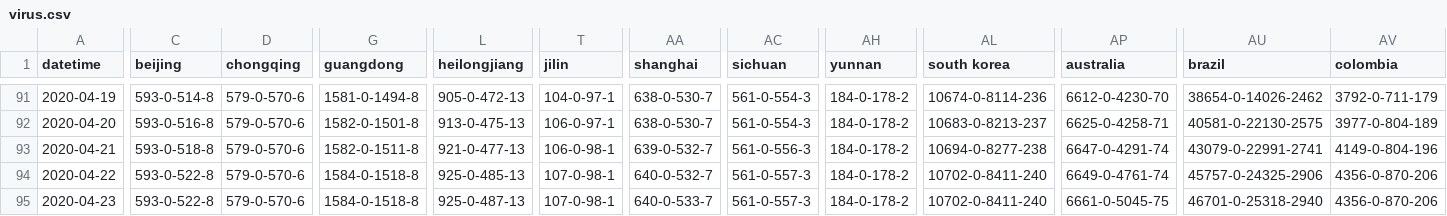
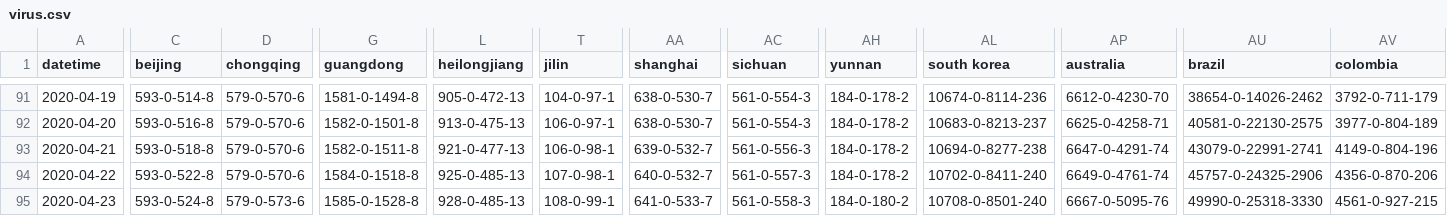
Before and after one commit to odaiwai/2020_SARS2-CoV_COVID19, a CSV file: HGIS_UW_data/virus.csv, drawn as a sheet; only a part is shown, gaps mark what is left out; the diff covers the shown part only; the diff names each change by its address in the sheet, - before the commit and + after, or states it on an @@ line.

Commit message:
Added HGIS data on 2020-04-24 12:05:53

```diff
--- a/HGIS_UW_data/virus.csv
+++ b/HGIS_UW_data/virus.csv
-C95 (beijing): 593-0-522-8
+C95 (beijing): 593-0-524-8
-D95 (chongqing): 579-0-570-6
+D95 (chongqing): 579-0-573-6
-G95 (guangdong): 1584-0-1518-8
+G95 (guangdong): 1585-0-1528-8
-L95 (heilongjiang): 925-0-487-13
+L95 (heilongjiang): 928-0-485-13
-T95 (jilin): 107-0-98-1
+T95 (jilin): 108-0-99-1
-AA95 (shanghai): 640-0-533-7
+AA95 (shanghai): 641-0-533-7
-AC95 (sichuan): 561-0-557-3
+AC95 (sichuan): 561-0-558-3
-AH95 (yunnan): 184-0-178-2
+AH95 (yunnan): 184-0-180-2
-AL95 (south korea): 10702-0-8411-240
+AL95 (south korea): 10708-0-8501-240
-AP95 (australia): 6661-0-5045-75
+AP95 (australia): 6667-0-5095-76
-AU95 (brazil): 46701-0-25318-2940
+AU95 (brazil): 49990-0-25318-3330
-AV95 (colombia): 4356-0-870-206
+AV95 (colombia): 4561-0-927-215
```
Also changed, not shown: 98 edited cells elsewhere in this file.
